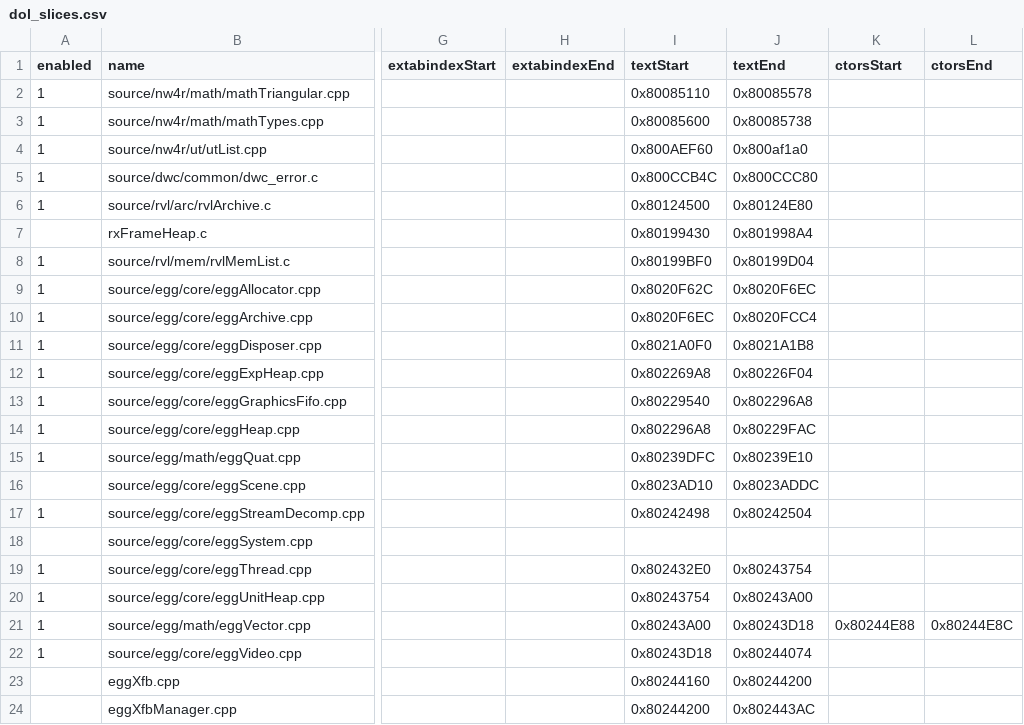
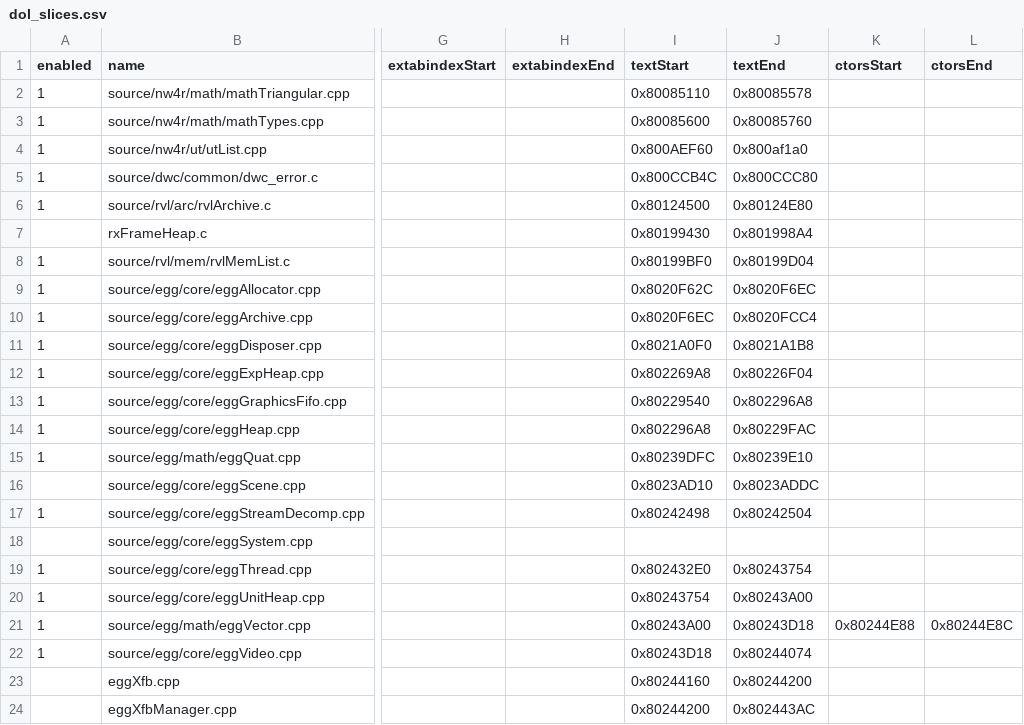
Before and after one commit to riidefi/mkw, a CSV file: pack/dol_slices.csv, drawn as a sheet; only a part is shown, gaps mark what is left out; the diff names each change by its address in the sheet, - before the commit and + after, or states it on an @@ line.

```diff
--- a/pack/dol_slices.csv
+++ b/pack/dol_slices.csv
-J3 (textEnd): 0x80085738
+J3 (textEnd): 0x80085760
```
Also changed, not shown: 4 other files.
